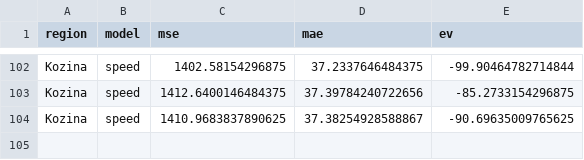
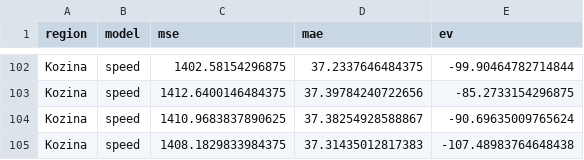
Before and after one commit to ChiefPatrik/trafficPredictions, a CSV file: reports/Kozina/speed_evaluation_report.csv, drawn as a sheet; only a part is shown, gaps mark what is left out.

```diff
--- a/reports/Kozina/speed_evaluation_report.csv
+++ b/reports/Kozina/speed_evaluation_report.csv
@@ -103,2 +103,3 @@ Kozina,speed,1402.58154296875,37.2337646484375,-99.90464782714844
 Kozina,speed,1412.6400146484375,37.39784240722656,-85.2733154296875
-Kozina,speed,1410.9683837890625,37.38254928588867,-90.69635009765625
+Kozina,speed,1410.9683837890625,37.38254928588867,-90.69635009765624
+Kozina,speed,1408.1829833984375,37.31435012817383,-107.48983764648438
```
Also changed, not shown: reports/Ljubljana/speed_evaluation_report.csv, reports/Maribor/speed_evaluation_report.csv, 11 other files.
